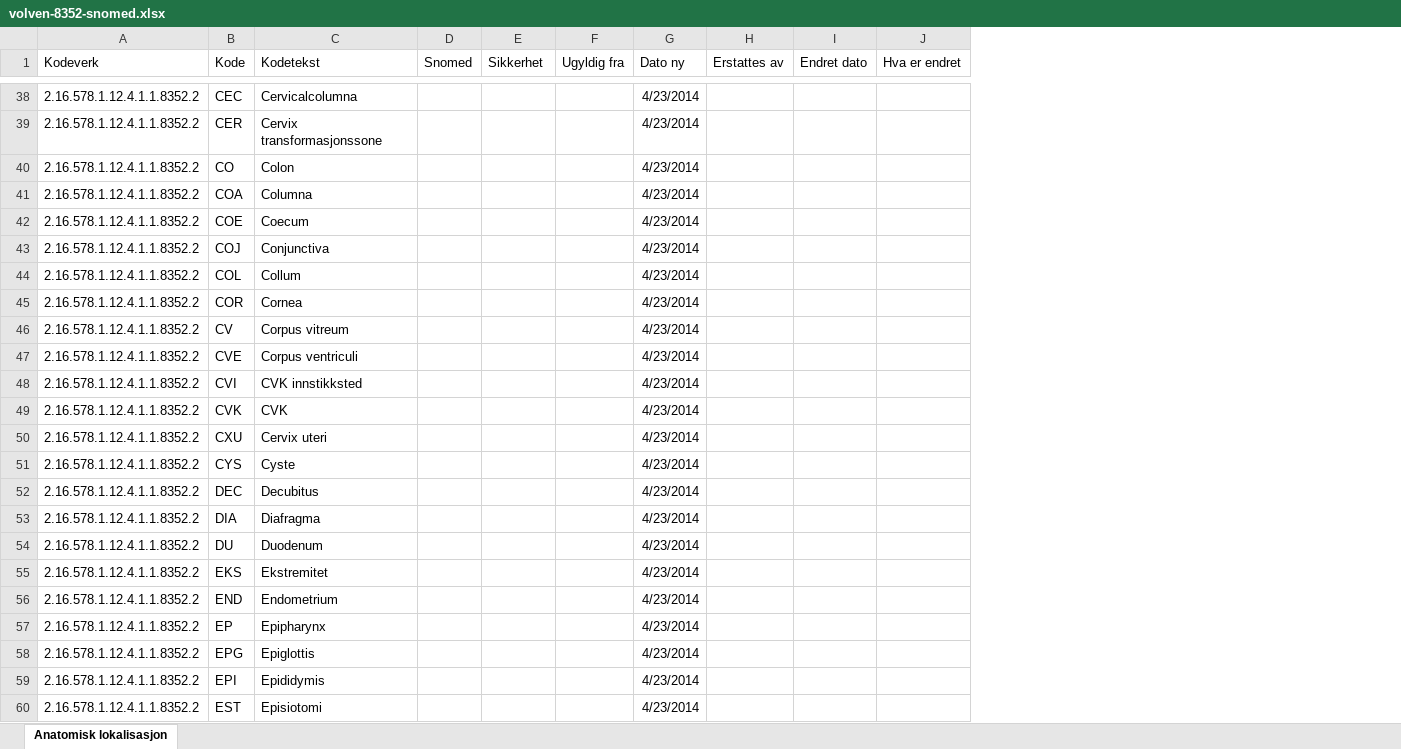
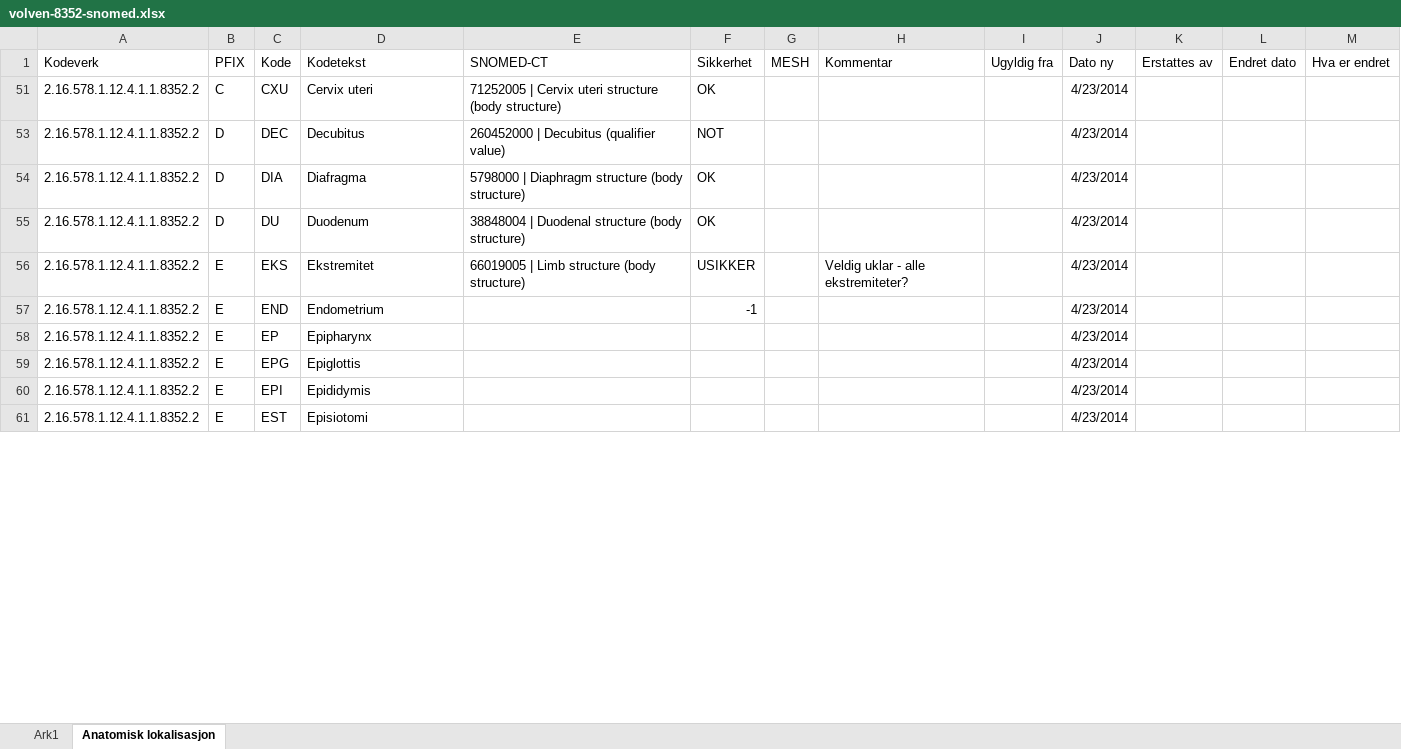
Before and after one commit to bjornna/bifrost, an Excel workbook: resources/volven/volven-8352-snomed.xlsx, sheet Anatomisk lokalisasjon, drawn as a sheet; only a part is shown, gaps mark what is left out; values as stored, in another font and other column widths than the file's, no borders; removed rows and columns are numbered as before the commit, all else as after; the diff covers the shown part only; the diff names each change by its address in the sheet, - before the commit and + after, or states it on an @@ line.

Commit message:
Update on SNOMED codes after meeting today 13.sept

```diff
--- a/resources/volven/volven-8352-snomed.xlsx (sheet Anatomisk lokalisasjon)
+++ b/resources/volven/volven-8352-snomed.xlsx (sheet Anatomisk lokalisasjon)
+sheet tab: Ark1
+column B (PFIX), rows 51-61: C | D | D | D | E | E | E | E | E | E
-column D (Snomed), empty
+column E (SNOMED-CT), rows 51-56: 71252005 | Cervix uteri structure (body structure) | 260452000 | Decubitus (qualifier value) | 5798000 | Diaphragm structure (body structure) | 38848004 | Duodenal structure (body structure) | 66019005 | Limb structure (body structure)
+column G (MESH), empty
+column H (Kommentar), row 56: Veldig uklar - alle ekstremiteter?
-row 38: 2.16.578.1.12.4.1.1.8352.2 | CEC | Cervicalcolumna |  |  |  | 4/23/2014
-row 39: 2.16.578.1.12.4.1.1.8352.2 | CER | Cervix transformasjonssone |  |  |  | 4/23/2014
-row 40: 2.16.578.1.12.4.1.1.8352.2 | CO | Colon |  |  |  | 4/23/2014
-row 41: 2.16.578.1.12.4.1.1.8352.2 | COA | Columna |  |  |  | 4/23/2014
-row 42: 2.16.578.1.12.4.1.1.8352.2 | COE | Coecum |  |  |  | 4/23/2014
-row 43: 2.16.578.1.12.4.1.1.8352.2 | COJ | Conjunctiva |  |  |  | 4/23/2014
-row 44: 2.16.578.1.12.4.1.1.8352.2 | COL | Collum |  |  |  | 4/23/2014
-row 45: 2.16.578.1.12.4.1.1.8352.2 | COR | Cornea |  |  |  | 4/23/2014
-row 46: 2.16.578.1.12.4.1.1.8352.2 | CV | Corpus vitreum |  |  |  | 4/23/2014
-row 47: 2.16.578.1.12.4.1.1.8352.2 | CVE | Corpus ventriculi |  |  |  | 4/23/2014
-row 48: 2.16.578.1.12.4.1.1.8352.2 | CVI | CVK innstikksted |  |  |  | 4/23/2014
-row 49: 2.16.578.1.12.4.1.1.8352.2 | CVK | CVK |  |  |  | 4/23/2014
-F51 (Sikkerhet): (empty)
+F51 (Sikkerhet): OK
-row 51: 2.16.578.1.12.4.1.1.8352.2 | CYS | Cyste |  |  |  | 4/23/2014
-F53 (Sikkerhet): (empty)
+F53 (Sikkerhet): NOT
-F54:F55 (Sikkerhet): (empty)
+F54:F55 (Sikkerhet): OK
-F56 (Sikkerhet): (empty)
+F56 (Sikkerhet): USIKKER
-F57 (Sikkerhet): (empty)
+F57 (Sikkerhet): -1
```
Also changed, not shown: 36 removed rows and 3 edited cells elsewhere in this sheet, hidden cells, charts or pictures.
